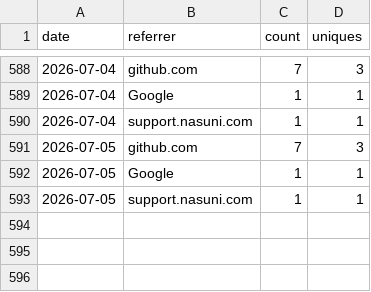
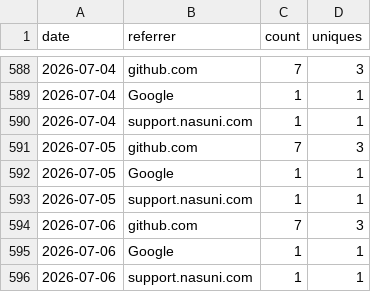
Before and after one commit to nasuni-labs/local-nasuni-management-mcp-server, a CSV file: data/traffic_referrers.csv, drawn as a sheet; only a part is shown, gaps mark what is left out; the diff names each change by its address in the sheet, - before the commit and + after, or states it on an @@ line.

```diff
--- a/data/traffic_referrers.csv
+++ b/data/traffic_referrers.csv
+row 594: 2026-07-06 | github.com | 7 | 3
+row 595: 2026-07-06 | Google | 1 | 1
+row 596: 2026-07-06 | support.nasuni.com | 1 | 1
```
Also changed, not shown: data/traffic_clones.csv, data/traffic_paths.csv, 1 other file.
